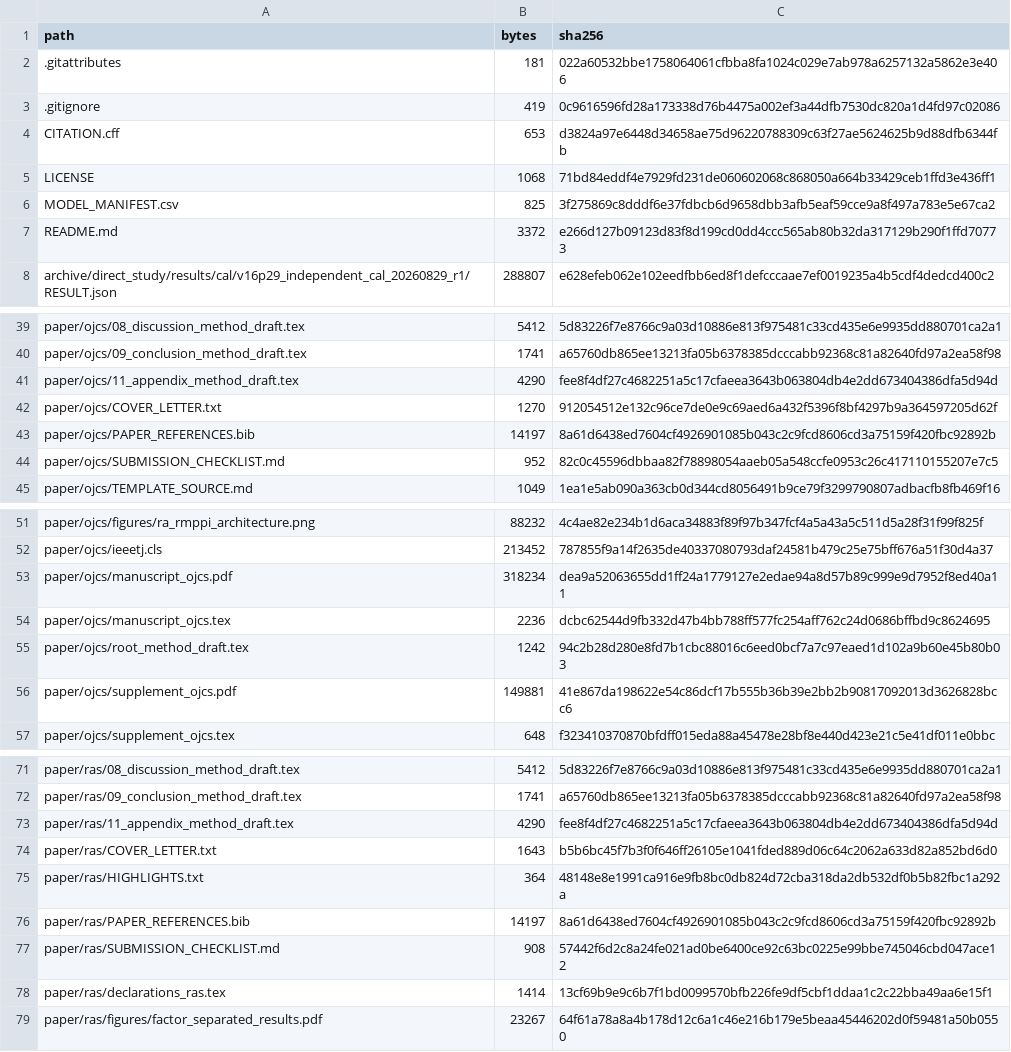
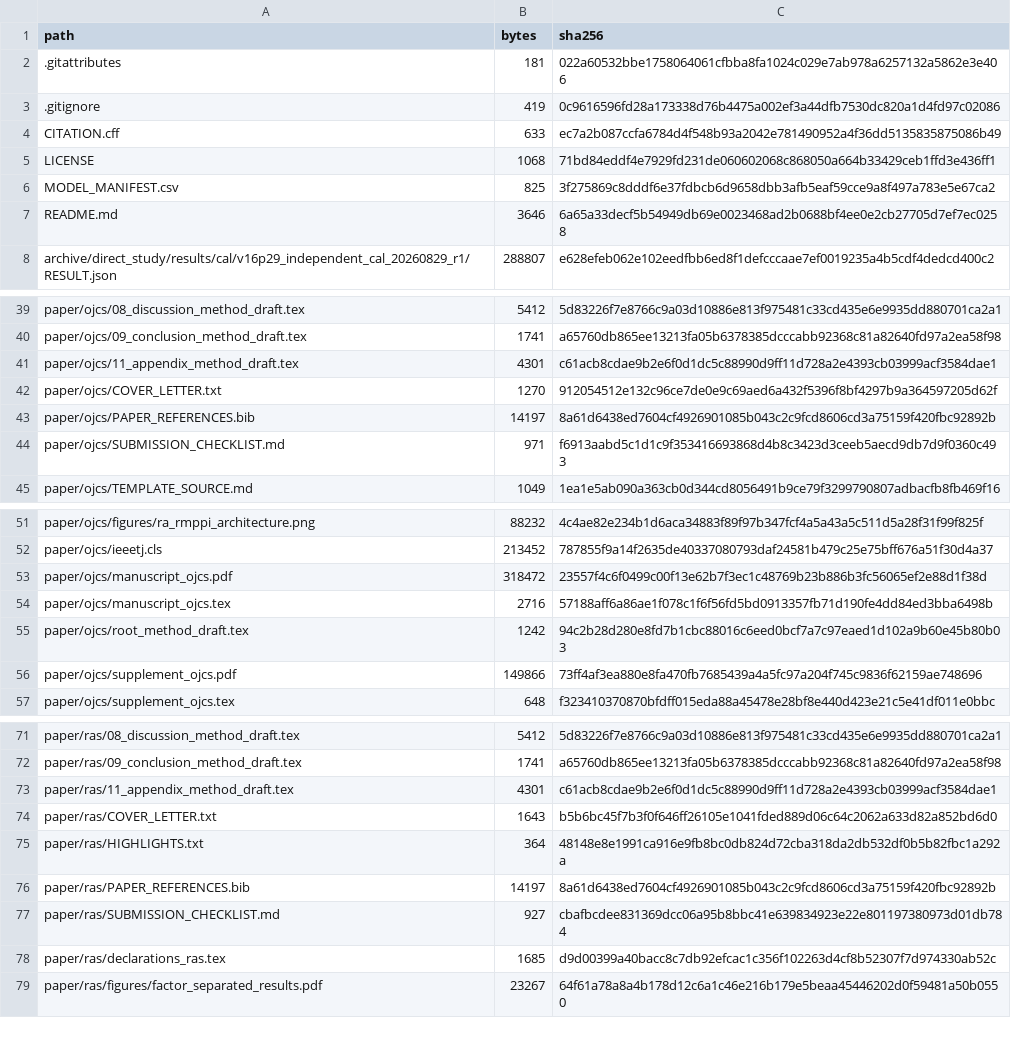
Before and after one commit to suibian678/Regime-Adaptive-Risk-Aware-MPPI-Control-for-Force-Aware-Robotic-Wiping-, a CSV file: MANIFEST_SHA256.csv, drawn as a sheet; only a part is shown, gaps mark what is left out; the diff covers the shown part only.

```diff
--- a/MANIFEST_SHA256.csv
+++ b/MANIFEST_SHA256.csv
@@ -3,6 +3,6 @@ path,bytes,sha256
 .gitignore,419,0c9616596fd28a173338d76b4475a002ef3a44dfb7530dc820a1d4fd97c02086
-CITATION.cff,653,d3824a97e6448d34658ae75d96220788309c63f27ae5624625b9d88dfb6344fb
+CITATION.cff,633,ec7a2b087ccfa6784d4f548b93a2042e781490952a4f36dd5135835875086b49
 LICENSE,1068,71bd84eddf4e7929fd231de060602068c868050a664b33429ceb1ffd3e436ff1
 MODEL_MANIFEST.csv,825,3f275869c8dddf6e37fdbcb6d9658dbb3afb5eaf59cce9a8f497a783e5e67ca2
-README.md,3372,e266d127b09123d83f8d199cd0dd4ccc565ab80b32da317129b290f1ffd70773
+README.md,3646,6a65a33decf5b54949db69e0023468ad2b0688bf4ee0e2cb27705d7ef7ec0258
 archive/direct_study/results/cal/v16p29_independent_cal_20260829_r1/RESULT.json,288807,e628efeb062e102eedfbb6ed8f1defcccaae7ef0019235a4b5cdf4dedcd400c2
@@ -40,6 +40,6 @@ paper/ojcs/08_discussion_method_draft.tex,5412,5d83226f7e8766c9a03d10886e813f975
 paper/ojcs/09_conclusion_method_draft.tex,1741,a65760db865ee13213fa05b6378385dcccabb92368c81a82640fd97a2ea58f98
-paper/ojcs/11_appendix_method_draft.tex,4290,fee8f4df27c4682251a5c17cfaeea3643b063804db4e2dd673404386dfa5d94d
+paper/ojcs/11_appendix_method_draft.tex,4301,c61acb8cdae9b2e6f0d1dc5c88990d9ff11d728a2e4393cb03999acf3584dae1
 paper/ojcs/COVER_LETTER.txt,1270,912054512e132c96ce7de0e9c69aed6a432f5396f8bf4297b9a364597205d62f
 paper/ojcs/PAPER_REFERENCES.bib,14197,8a61d6438ed7604cf4926901085b043c2c9fcd8606cd3a75159f420fbc92892b
-paper/ojcs/SUBMISSION_CHECKLIST.md,952,82c0c45596dbbaa82f78898054aaeb05a548ccfe0953c26c417110155207e7c5
+paper/ojcs/SUBMISSION_CHECKLIST.md,971,f6913aabd5c1d1c9f353416693868d4b8c3423d3ceeb5aecd9db7d9f0360c493
 paper/ojcs/TEMPLATE_SOURCE.md,1049,1ea1e5ab090a363cb0d344cd8056491b9ce79f3299790807adbacfb8fb469f16
@@ -52,6 +52,6 @@ paper/ojcs/figures/ra_rmppi_architecture.png,88232,4c4ae82e234b1d6aca34883f89f97
 paper/ojcs/ieeetj.cls,213452,787855f9a14f2635de40337080793daf24581b479c25e75bff676a51f30d4a37
-paper/ojcs/manuscript_ojcs.pdf,318234,dea9a52063655dd1ff24a1779127e2edae94a8d57b89c999e9d7952f8ed40a11
-paper/ojcs/manuscript_ojcs.tex,2236,dcbc62544d9fb332d47b4bb788ff577fc254aff762c24d0686bffbd9c8624695
+paper/ojcs/manuscript_ojcs.pdf,318472,23557f4c6f0499c00f13e62b7f3ec1c48769b23b886b3fc56065ef2e88d1f38d
+paper/ojcs/manuscript_ojcs.tex,2716,57188aff6a86ae1f078c1f6f56fd5bd0913357fb71d190fe4dd84ed3bba6498b
 paper/ojcs/root_method_draft.tex,1242,94c2b28d280e8fd7b1cbc88016c6eed0bcf7a7c97eaed1d102a9b60e45b80b03
-paper/ojcs/supplement_ojcs.pdf,149881,41e867da198622e54c86dcf17b555b36b39e2bb2b90817092013d3626828bcc6
+paper/ojcs/supplement_ojcs.pdf,149866,73ff4af3ea880e8fa470fb7685439a4a5fc97a204f745c9836f62159ae748696
 paper/ojcs/supplement_ojcs.tex,648,f323410370870bfdff015eda88a45478e28bf8e440d423e21c5e41df011e0bbc
@@ -72,3 +72,3 @@ paper/ras/08_discussion_method_draft.tex,5412,5d83226f7e8766c9a03d10886e813f9754
 paper/ras/09_conclusion_method_draft.tex,1741,a65760db865ee13213fa05b6378385dcccabb92368c81a82640fd97a2ea58f98
-paper/ras/11_appendix_method_draft.tex,4290,fee8f4df27c4682251a5c17cfaeea3643b063804db4e2dd673404386dfa5d94d
+paper/ras/11_appendix_method_draft.tex,4301,c61acb8cdae9b2e6f0d1dc5c88990d9ff11d728a2e4393cb03999acf3584dae1
 paper/ras/COVER_LETTER.txt,1643,b5b6bc45f7b3f0f646ff26105e1041fded889d06c64c2062a633d82a852bd6d0
@@ -76,4 +76,4 @@ paper/ras/HIGHLIGHTS.txt,364,48148e8e1991ca916e9fb8bc0db824d72cba318da2db532df0b
 paper/ras/PAPER_REFERENCES.bib,14197,8a61d6438ed7604cf4926901085b043c2c9fcd8606cd3a75159f420fbc92892b
-paper/ras/SUBMISSION_CHECKLIST.md,908,57442f6d2c8a24fe021ad0be6400ce92c63bc0225e99bbe745046cbd047ace12
-paper/ras/declarations_ras.tex,1414,13cf69b9e9c6b7f1bd0099570bfb226fe9df5cbf1ddaa1c2c22bba49aa6e15f1
+paper/ras/SUBMISSION_CHECKLIST.md,927,cbafbcdee831369dcc06a95b8bbc41e639834923e22e801197380973d01db784
+paper/ras/declarations_ras.tex,1685,d9d00399a40bacc8c7db92efcac1c356f102263d4cf8b52307f7d974330ab52c
 paper/ras/figures/factor_separated_results.pdf,23267,64f61a78a8a4b178d12c6a1c46e216b179e5beaa45446202d0f59481a50b0550
```
Also changed, not shown: 6 edited cells elsewhere in this file, 13 other files.
